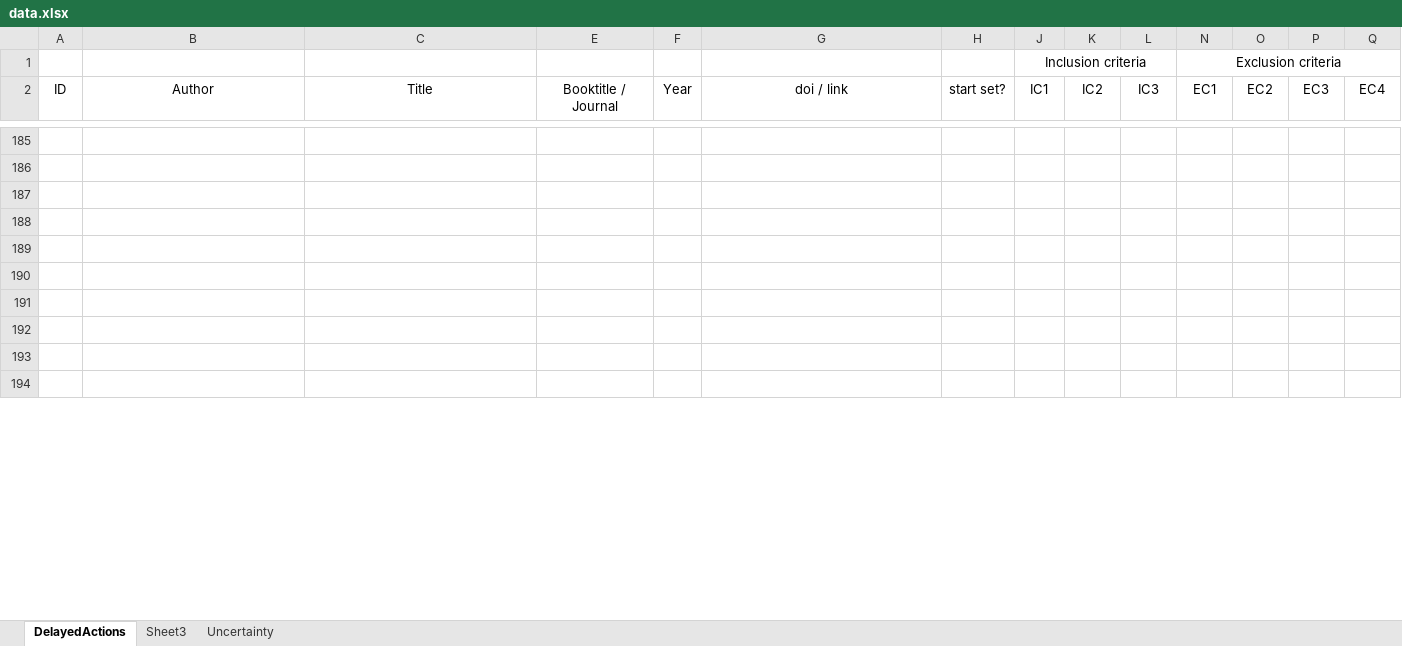
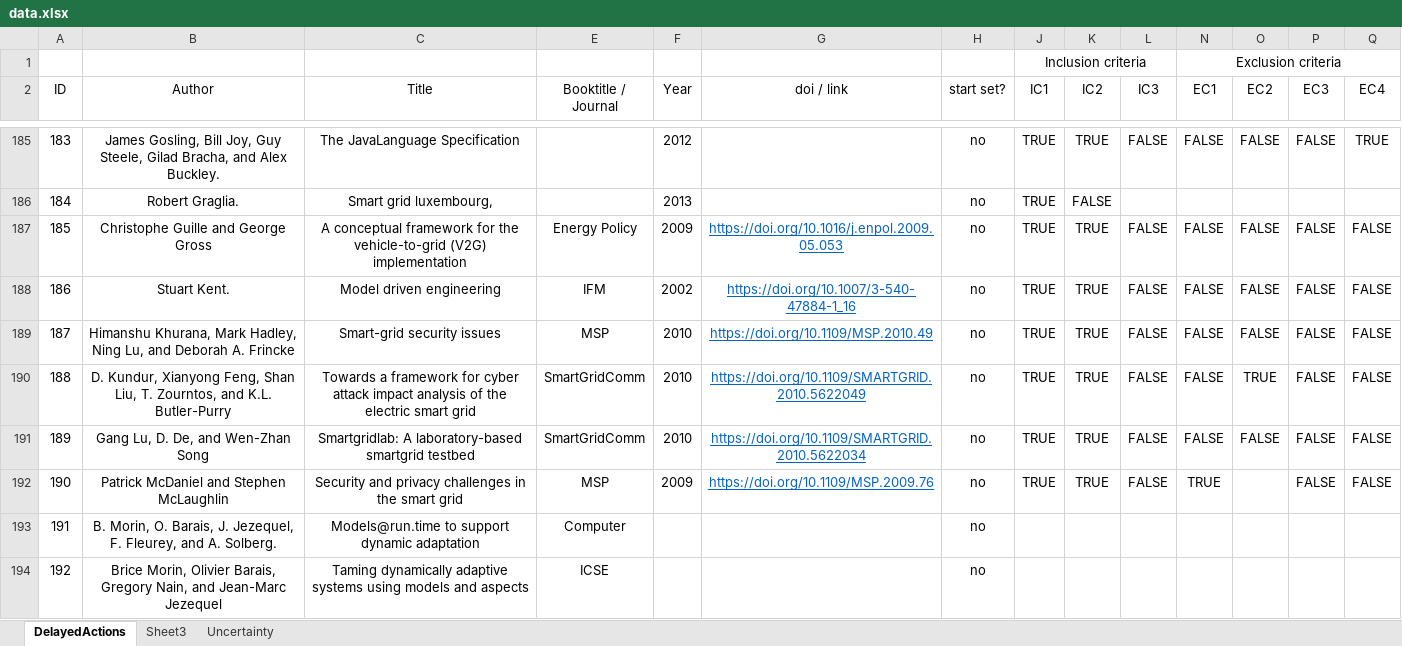
Before and after one commit to lmouline/thesis, an Excel workbook: sota/src/data.xlsx, sheet DelayedActions, drawn as a sheet; only a part is shown, gaps mark what is left out; values as stored, in another font and other column widths than the file's, no borders; conditional formats not drawn; rows hold the shown columns only; the diff covers the shown part only; the diff names each change by its address in the sheet, - before the commit and + after, or states it on an @@ line.

```diff
--- a/sota/src/data.xlsx (sheet DelayedActions)
+++ b/sota/src/data.xlsx (sheet DelayedActions)
-row 185: (empty)
+row 185: 183 | James Gosling, Bill Joy, Guy Steele, Gilad Bracha, and Alex Buckley. | The JavaLanguage Specification |  | 2012 |  | no | TRUE | TRUE | FALSE | FALSE | FALSE | FALSE | TRUE
-row 186: (empty)
+row 186: 184 | Robert Graglia. | Smart grid luxembourg, |  | 2013 |  | no | TRUE | FALSE
-row 187: (empty)
+row 187: 185 | Christophe Guille and George Gross | A conceptual framework for the vehicle-to-grid (V2G) implementation | Energy Policy | 2009 | https://doi.org/10.1016/j.enpol.2009.05.053 | no | TRUE | TRUE | FALSE | FALSE | FALSE | FALSE | FALSE
-row 188: (empty)
+row 188: 186 | Stuart Kent. | Model driven engineering | IFM | 2002 | https://doi.org/10.1007/3-540-47884-1_16 | no | TRUE | TRUE | FALSE | FALSE | FALSE | FALSE | FALSE
-row 189: (empty)
+row 189: 187 | Himanshu Khurana, Mark Hadley, Ning Lu, and Deborah A. Frincke | Smart-grid security issues | MSP | 2010 | https://doi.org/10.1109/MSP.2010.49 | no | TRUE | TRUE | FALSE | FALSE | FALSE | FALSE | FALSE
-row 190: (empty)
+row 190: 188 | D. Kundur, Xianyong Feng, Shan Liu, T. Zourntos, and K.L. Butler-Purry | Towards a framework for cyber attack impact analysis of the electric smart grid | SmartGridComm | 2010 | https://doi.org/10.1109/SMARTGRID.2010.5622049 | no | TRUE | TRUE | FALSE | FALSE | TRUE | FALSE | FALSE
-row 191: (empty)
+row 191: 189 | Gang Lu, D. De, and Wen-Zhan Song | Smartgridlab: A laboratory-based smartgrid testbed | SmartGridComm | 2010 | https://doi.org/10.1109/SMARTGRID.2010.5622034 | no | TRUE | TRUE | FALSE | FALSE | FALSE | FALSE | FALSE
-row 192: (empty)
+row 192: 190 | Patrick McDaniel and Stephen McLaughlin | Security and privacy challenges in the smart grid | MSP | 2009 | https://doi.org/10.1109/MSP.2009.76 | no | TRUE | TRUE | FALSE | TRUE |  | FALSE | FALSE
-row 193: (empty)
+row 193: 191 | B. Morin, O. Barais, J. Jezequel, F. Fleurey, and A. Solberg. | Models@run.time to support dynamic adaptation | Computer |  |  | no
-row 194: (empty)
+row 194: 192 | Brice Morin, Olivier Barais, Gregory Nain, and Jean-Marc Jezequel | Taming dynamically adaptive systems using models and aspects | ICSE |  |  | no
```
Also changed, not shown: 469 edited cells elsewhere in this sheet, sheet Sheet3, formulas that keep their value, hidden cells.
